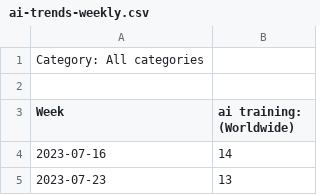
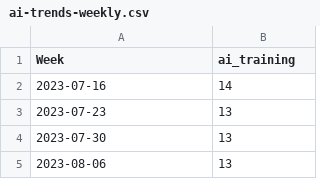
Before and after one commit to dXellor/consumer-gpu-price-analysis, a CSV file: data/ai-trends-weekly.csv, drawn as a sheet; only a part is shown; the shorter side is filled out with more unchanged rows.

```diff
--- a/data/ai-trends-weekly.csv
+++ b/data/ai-trends-weekly.csv
@@ -1,4 +1,2 @@
-Category: All categories
-
-Week,ai training: (Worldwide)
+Week,ai_training
 2023-07-16,14
```
Also changed, not shown: 3 other files.
